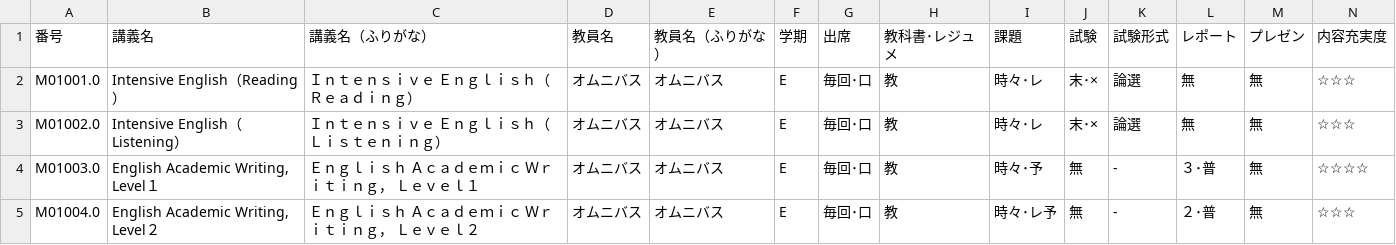
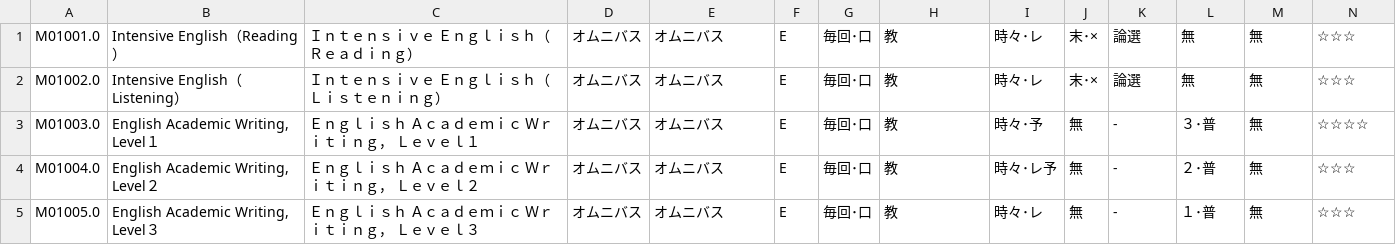
Before and after one commit to ShirasuSalaD/l4soriginal, a CSV file: db/seeds/lessons_test.csv, drawn as a sheet; only a part is shown; the shorter side is filled out with more unchanged rows; rows hold the shown columns only; the diff names each change by its address in the sheet, - before the commit and + after, or states it on an @@ line.

```diff
--- a/db/seeds/lessons_test.csv
+++ b/db/seeds/lessons_test.csv
-row 1: 番号 | 講義名 | 講義名（ふりがな） | 教員名 | 教員名（ふりがな） | 学期 | 出席 | 教科書･レジュメ | 課題 | 試験 | 試験形式 | レポート | プレゼン | 内容充実度
```
Also changed, not shown: 1 other file.
